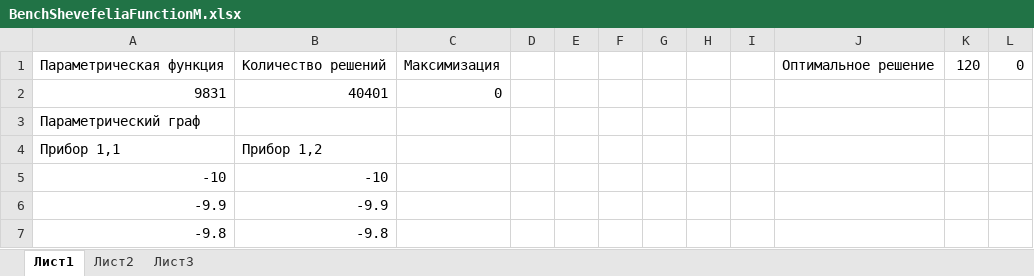
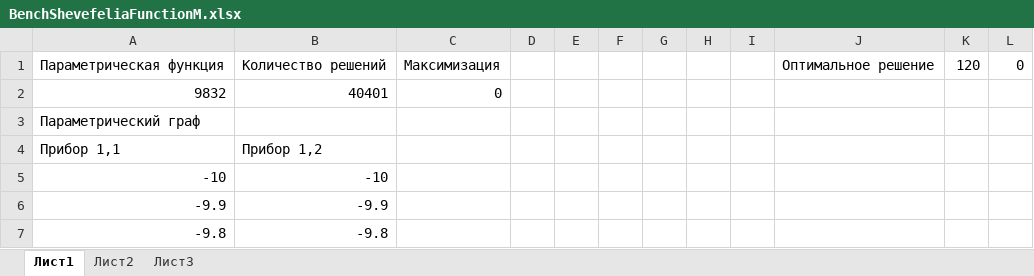
Before and after one commit to kalengul/ACO_Cluster, an Excel workbook: ParametricGraph/BenchShevefeliaFunctionM.xlsx, sheet Лист1, drawn as a sheet; only a part is shown; values as stored, in another font and other column widths than the file's, no borders; conditional formats not drawn; the diff names each change by its address in the sheet, - before the commit and + after, or states it on an @@ line.

```diff
--- a/ParametricGraph/BenchShevefeliaFunctionM.xlsx (sheet Лист1)
+++ b/ParametricGraph/BenchShevefeliaFunctionM.xlsx (sheet Лист1)
-A2: 9831
+A2: 9832
```
Also changed, not shown: ParametricGraph/BenchMultiFunctionM.xlsx, ParametricGraph/BenchRozenbrokM.xlsx, 19 other files.
